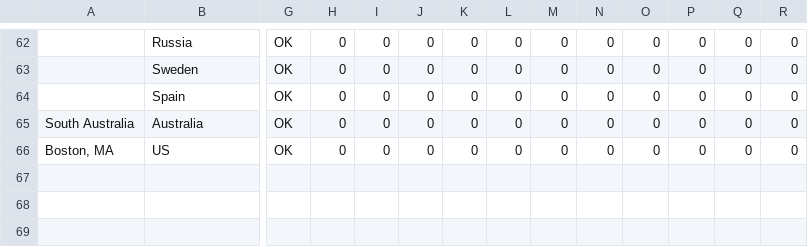
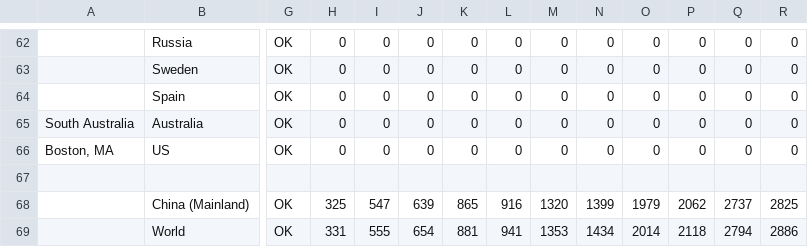
Before and after one commit to Sam-C/trackingcoronavirus.com, a CSV file: confirmed.csv, drawn as a sheet; only a part is shown, gaps mark what is left out; rows hold the shown columns only; the diff names each change by its address in the sheet, - before the commit and + after, or states it on an @@ line.

Commit message:
Add data for Hubei, China (Mainland), and World

```diff
--- a/confirmed.csv
+++ b/confirmed.csv
+row 67: (empty)
+row 68:  | China (Mainland) | OK | 325 | 547 | 639 | 865 | 916 | 1320 | 1399 | 1979 | 2062 | 2737 | 2825
+row 69:  | World | OK | 331 | 555 | 654 | 881 | 941 | 1353 | 1434 | 2014 | 2118 | 2794 | 2886
```
Also changed, not shown: death.csv, recovered.csv, 1 other file.
